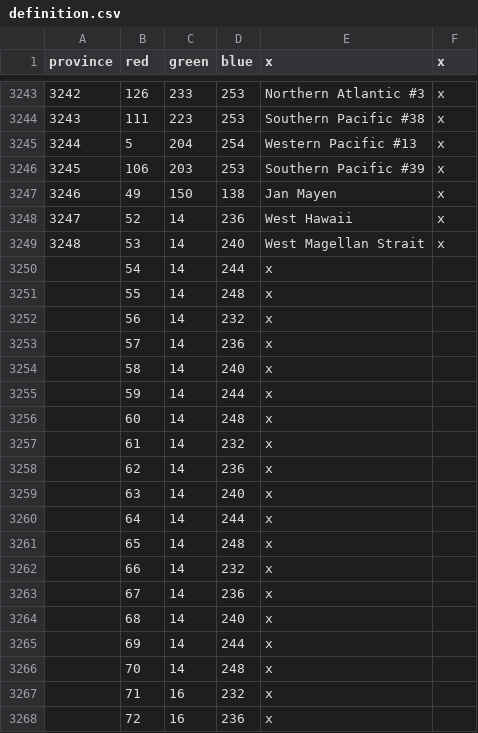
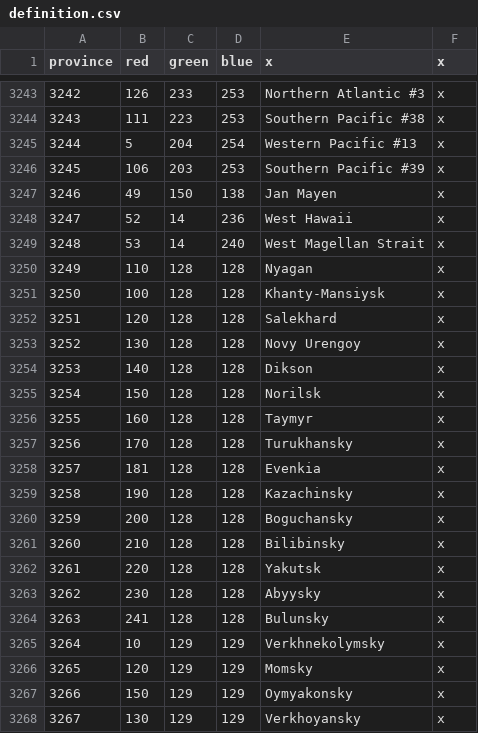
Before and after one commit to simsulla/nwomod, a CSV file: NWO/map/definition.csv, drawn as a sheet; only a part is shown, gaps mark what is left out; the shorter side is filled out with more unchanged rows; the diff covers the shown part only.

```diff
--- a/NWO/map/definition.csv
+++ b/NWO/map/definition.csv
@@ -3249 +3249,20 @@ province;red;green;blue;x;x
 3248;53;14;240;West Magellan Strait;x
+3249;110;128;128;Nyagan;x
+3250;100;128;128;Khanty-Mansiysk;x
+3251;120;128;128;Salekhard;x
+3252;130;128;128;Novy Urengoy;x
+3253;140;128;128;Dikson;x
+3254;150;128;128;Norilsk;x
+3255;160;128;128;Taymyr;x
+3256;170;128;128;Turukhansky;x
+3257;181;128;128;Evenkia;x
+3258;190;128;128;Kazachinsky;x
+3259;200;128;128;Boguchansky;x
+3260;210;128;128;Bilibinsky;x
+3261;220;128;128;Yakutsk;x
+3262;230;128;128;Abyysky;x
+3263;241;128;128;Bulunsky;x
+3264;10;129;129;Verkhnekolymsky;x
+3265;120;129;129;Momsky;x
+3266;150;129;129;Oymyakonsky;x
+3267;130;129;129;Verkhoyansky;x
```
Also changed, not shown: 9 added rows elsewhere in this file, NWO/doc/history_pops_1946.csv, NWO/doc/history_pops_1992.csv, 38 other files.
